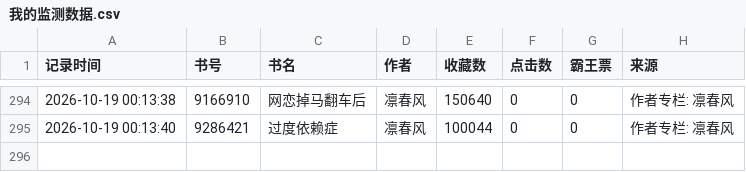
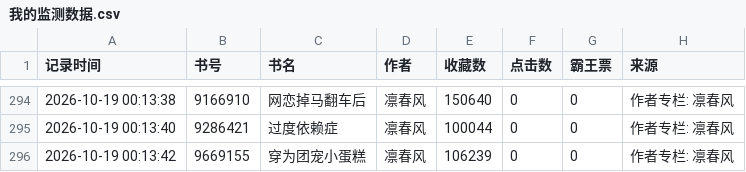
Before and after one commit to kkk123-cell/jjwxc-monitor, a CSV file: data/我的监测数据.csv, drawn as a sheet; only a part is shown, gaps mark what is left out.

Commit message:
Auto update data

```diff
--- a/data/我的监测数据.csv
+++ b/data/我的监测数据.csv
@@ -295 +295,2 @@
 2026-10-19 00:13:40,9286421,过度依赖症,凛春风,100044,0,0,作者专栏: 凛春风
+2026-10-19 00:13:42,9669155,穿为团宠小蛋糕,凛春风,106239,0,0,作者专栏: 凛春风
```
